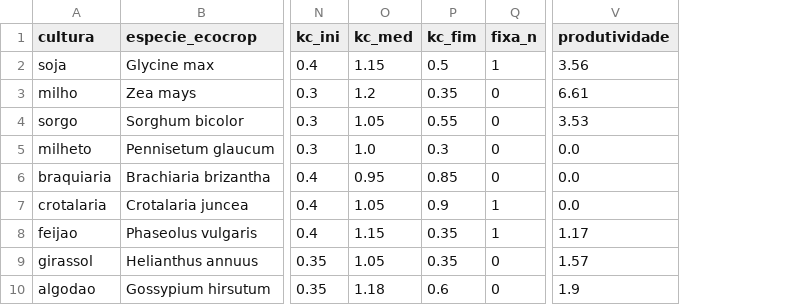
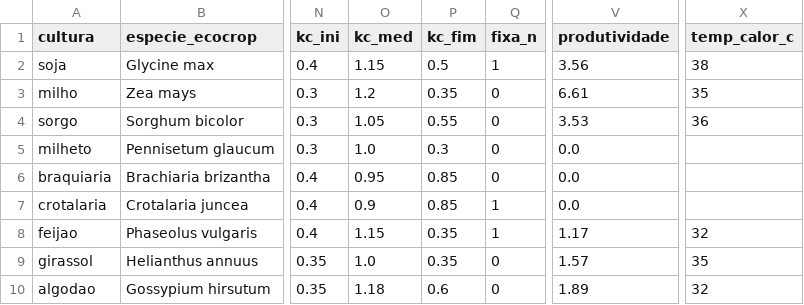
Before and after one commit to Vlencio/happy_farmers_repo, a CSV file: data/culturas.csv, drawn as a sheet; only a part is shown, gaps mark what is left out; the diff names each change by its address in the sheet, - before the commit and + after, or states it on an @@ line.

```diff
--- a/data/culturas.csv
+++ b/data/culturas.csv
+column X (temp_calor_c), rows 2-10: 38 | 35 | 36 |  |  |  | 32 | 35 | 32
-O7 (kc_med): 1.05
+O7 (kc_med): 0.9
-P7 (kc_fim): 0.9
+P7 (kc_fim): 0.85
-O9 (kc_med): 1.05
+O9 (kc_med): 1.0
-V10 (produtividade): 1.9
+V10 (produtividade): 1.89
```
Also changed, not shown: data/clima_correcoes.csv, data/clima_futuro.csv, 10 other files.
